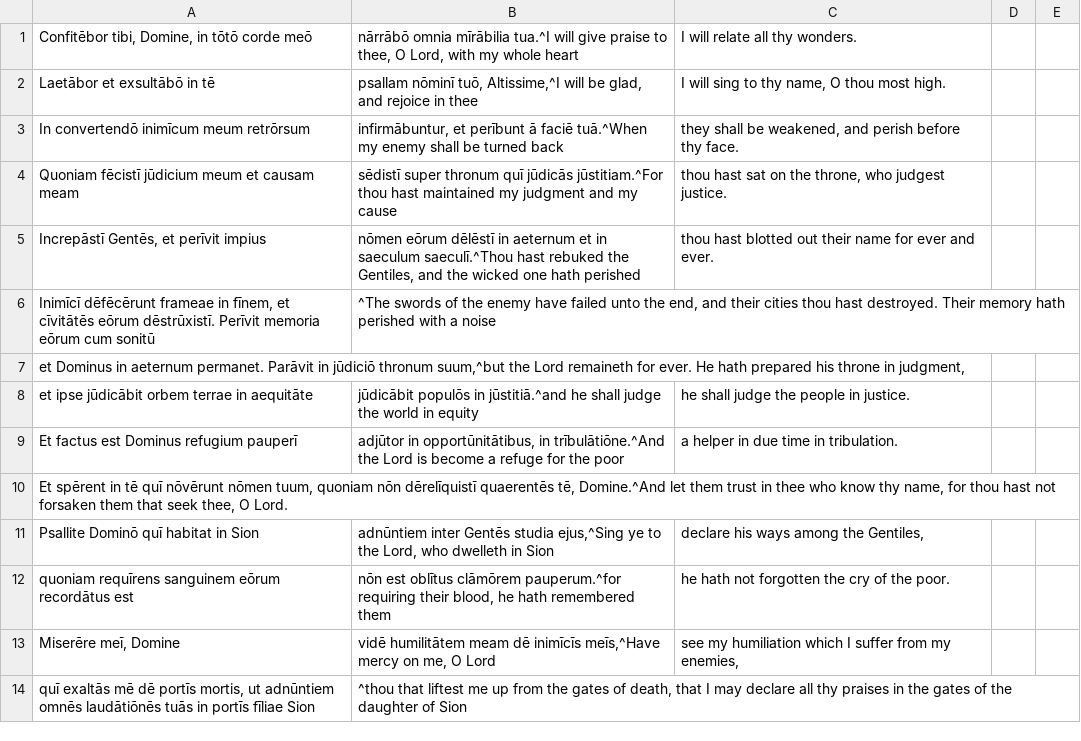
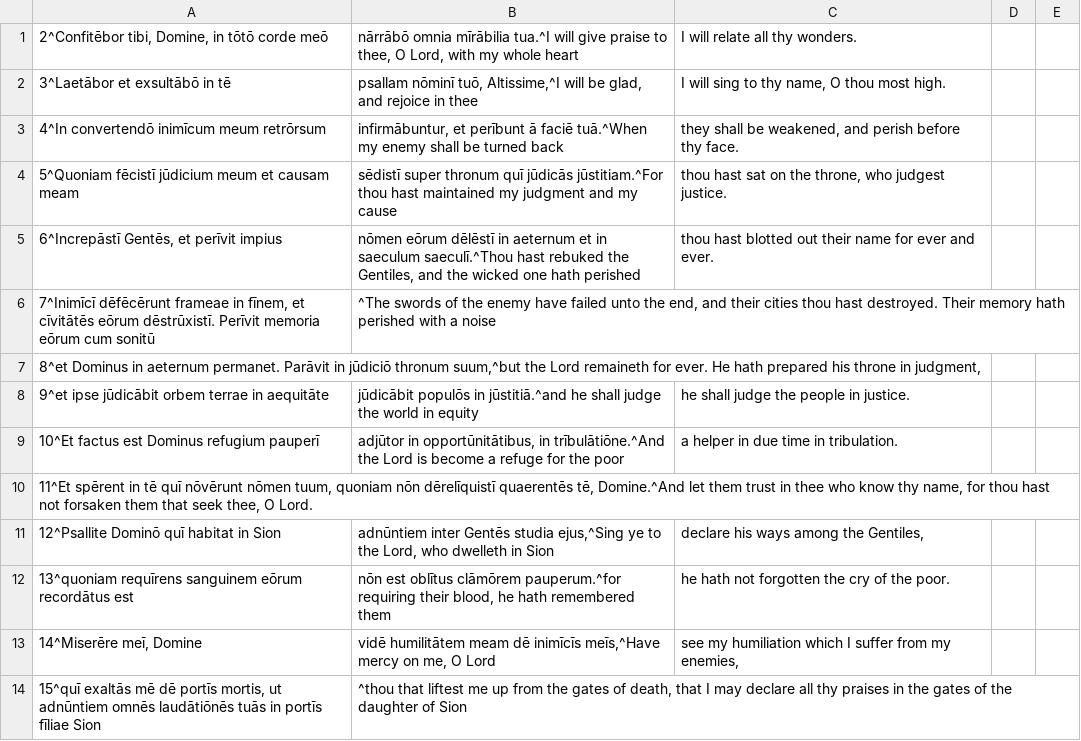
Before and after one commit to DoctrinaLatina/doctrina-latina, a CSV file: vulgata/01-vetus-testamentum/21-psalmi/009.csv, drawn as a sheet; only a part is shown; the diff covers the shown part only.

```diff
--- a/vulgata/01-vetus-testamentum/21-psalmi/009.csv
+++ b/vulgata/01-vetus-testamentum/21-psalmi/009.csv
@@ -1,14 +1,14 @@
-Confitēbor tibi, Domine, in tōtō corde meō; nārrābō omnia mīrābilia tua.^I will give praise to thee, O Lord, with my whole heart; I will relate all thy wonders.
-Laetābor et exsultābō in tē; psallam nōminī tuō, Altissime,^I will be glad, and rejoice in thee; I will sing to thy name, O thou most high.
-In convertendō inimīcum meum retrōrsum; infirmābuntur, et perībunt ā faciē tuā.^When my enemy shall be turned back; they shall be weakened, and perish before thy face.
-Quoniam fēcistī jūdicium meum et causam meam; sēdistī super thronum quī jūdicās jūstitiam.^For thou hast maintained my judgment and my cause; thou hast sat on the throne, who judgest justice.
-Increpāstī Gentēs, et perīvit impius; nōmen eōrum dēlēstī in aeternum et in saeculum saeculī.^Thou hast rebuked the Gentiles, and the wicked one hath perished; thou hast blotted out their name for ever and ever.
-Inimīcī dēfēcērunt frameae in fīnem, et cīvitātēs eōrum dēstrūxistī. Perīvit memoria eōrum cum sonitū;^The swords of the enemy have failed unto the end, and their cities thou hast destroyed. Their memory hath perished with a noise;
-et Dominus in aeternum permanet. Parāvit in jūdiciō thronum suum,^but the Lord remaineth for ever. He hath prepared his throne in judgment,
-et ipse jūdicābit orbem terrae in aequitāte; jūdicābit populōs in jūstitiā.^and he shall judge the world in equity; he shall judge the people in justice.
-Et factus est Dominus refugium pauperī; adjūtor in opportūnitātibus, in trībulātiōne.^And the Lord is become a refuge for the poor; a helper in due time in tribulation.
-Et spērent in tē quī nōvērunt nōmen tuum, quoniam nōn dērelīquistī quaerentēs tē, Domine.^And let them trust in thee who know thy name, for thou hast not forsaken them that seek thee, O Lord.
-Psallite Dominō quī habitat in Sion; adnūntiem inter Gentēs studia ejus,^Sing ye to the Lord, who dwelleth in Sion; declare his ways among the Gentiles,
-quoniam requīrens sanguinem eōrum recordātus est; nōn est oblītus clāmōrem pauperum.^for requiring their blood, he hath remembered them; he hath not forgotten the cry of the poor.
-Miserēre meī, Domine; vidē humilitātem meam dē inimīcīs meīs,^Have mercy on me, O Lord; see my humiliation which I suffer from my enemies,
-quī exaltās mē dē portīs mortis, ut adnūntiem omnēs laudātiōnēs tuās in portīs fīliae Sion;^thou that liftest me up from the gates of death, that I may declare all thy praises in the gates of the daughter of Sion;
+2^Confitēbor tibi, Domine, in tōtō corde meō; nārrābō omnia mīrābilia tua.^I will give praise to thee, O Lord, with my whole heart; I will relate all thy wonders.
+3^Laetābor et exsultābō in tē; psallam nōminī tuō, Altissime,^I will be glad, and rejoice in thee; I will sing to thy name, O thou most high.
+4^In convertendō inimīcum meum retrōrsum; infirmābuntur, et perībunt ā faciē tuā.^When my enemy shall be turned back; they shall be weakened, and perish before thy face.
+5^Quoniam fēcistī jūdicium meum et causam meam; sēdistī super thronum quī jūdicās jūstitiam.^For thou hast maintained my judgment and my cause; thou hast sat on the throne, who judgest justice.
+6^Increpāstī Gentēs, et perīvit impius; nōmen eōrum dēlēstī in aeternum et in saeculum saeculī.^Thou hast rebuked the Gentiles, and the wicked one hath perished; thou hast blotted out their name for ever and ever.
+7^Inimīcī dēfēcērunt frameae in fīnem, et cīvitātēs eōrum dēstrūxistī. Perīvit memoria eōrum cum sonitū;^The swords of the enemy have failed unto the end, and their cities thou hast destroyed. Their memory hath perished with a noise;
+8^et Dominus in aeternum permanet. Parāvit in jūdiciō thronum suum,^but the Lord remaineth for ever. He hath prepared his throne in judgment,
+9^et ipse jūdicābit orbem terrae in aequitāte; jūdicābit populōs in jūstitiā.^and he shall judge the world in equity; he shall judge the people in justice.
+10^Et factus est Dominus refugium pauperī; adjūtor in opportūnitātibus, in trībulātiōne.^And the Lord is become a refuge for the poor; a helper in due time in tribulation.
+11^Et spērent in tē quī nōvērunt nōmen tuum, quoniam nōn dērelīquistī quaerentēs tē, Domine.^And let them trust in thee who know thy name, for thou hast not forsaken them that seek thee, O Lord.
+12^Psallite Dominō quī habitat in Sion; adnūntiem inter Gentēs studia ejus,^Sing ye to the Lord, who dwelleth in Sion; declare his ways among the Gentiles,
+13^quoniam requīrens sanguinem eōrum recordātus est; nōn est oblītus clāmōrem pauperum.^for requiring their blood, he hath remembered them; he hath not forgotten the cry of the poor.
+14^Miserēre meī, Domine; vidē humilitātem meam dē inimīcīs meīs,^Have mercy on me, O Lord; see my humiliation which I suffer from my enemies,
+15^quī exaltās mē dē portīs mortis, ut adnūntiem omnēs laudātiōnēs tuās in portīs fīliae Sion;^thou that liftest me up from the gates of death, that I may declare all thy praises in the gates of the daughter of Sion;
```
Also changed, not shown: 24 edited cells elsewhere in this file, vulgata/01-vetus-testamentum/21-psalmi/inscriptiones.csv.
